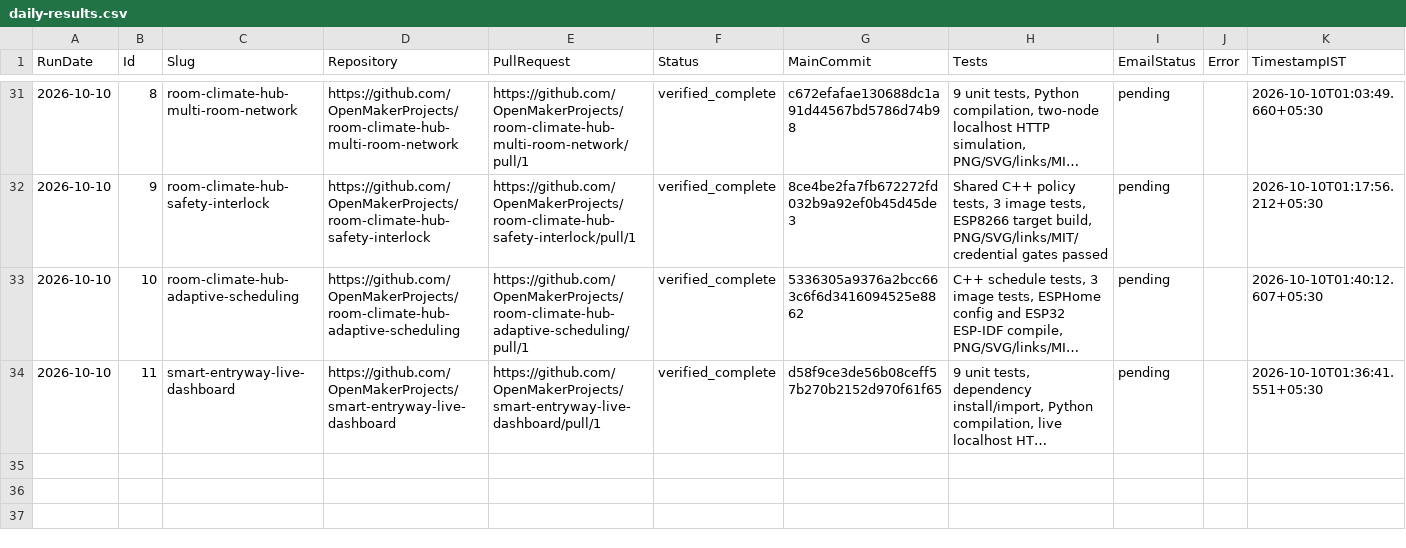
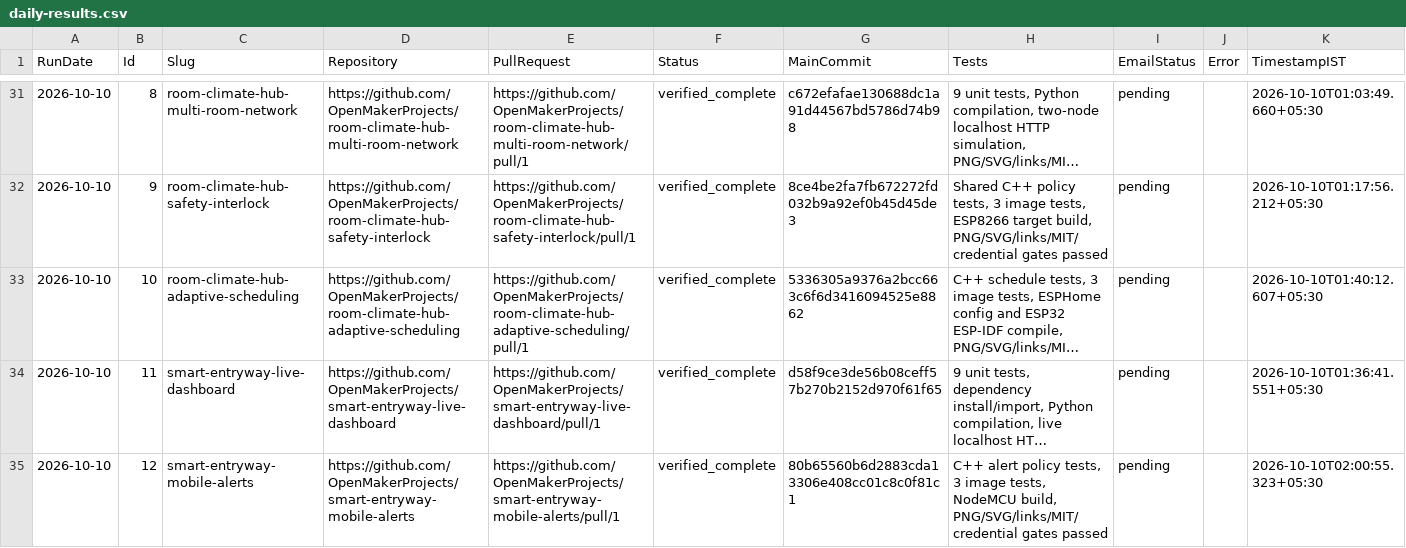
Before and after one commit to OpenMakerProjects/roadmap-cloud-automation, a CSV file: state/daily-results.csv, drawn as a sheet; only a part is shown, gaps mark what is left out; long unchanged cells end in …; the diff names each change by its address in the sheet, - before the commit and + after, or states it on an @@ line.

Commit message:
Append ID12 verified result with report still pending

```diff
--- a/state/daily-results.csv
+++ b/state/daily-results.csv
+row 35: 2026-10-10 | 12 | smart-entryway-mobile-alerts | https://github.com/OpenMakerProjects/smart-entryway-mobile-alerts | https://github.com/OpenMakerProjects/smart-entryway-mobile-alerts/pull/1 | verified_complete | 80b65560b6d2883cda13306e408cc01c8c0f81c1 | C++ alert policy tests, 3 image tests, NodeMCU build, PNG/SVG/links/MIT/credential gates passed | pending |  | 2026-10-10T02:00:55.323+05:30
```
